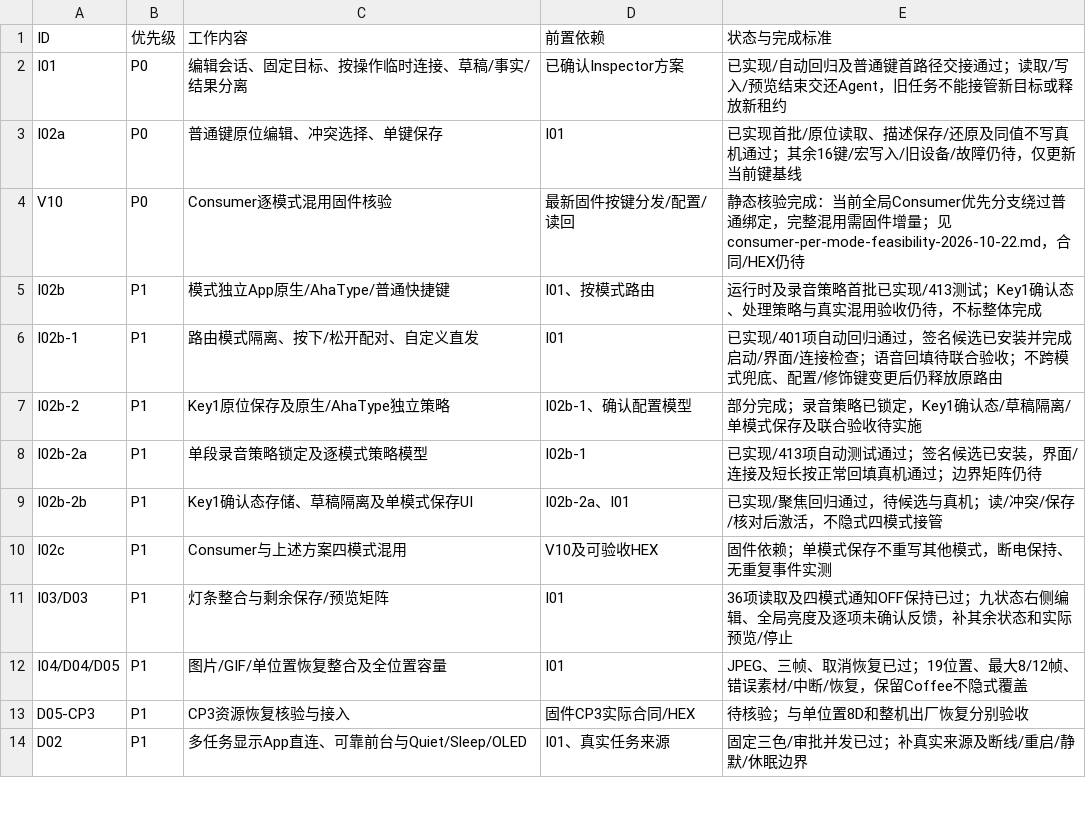
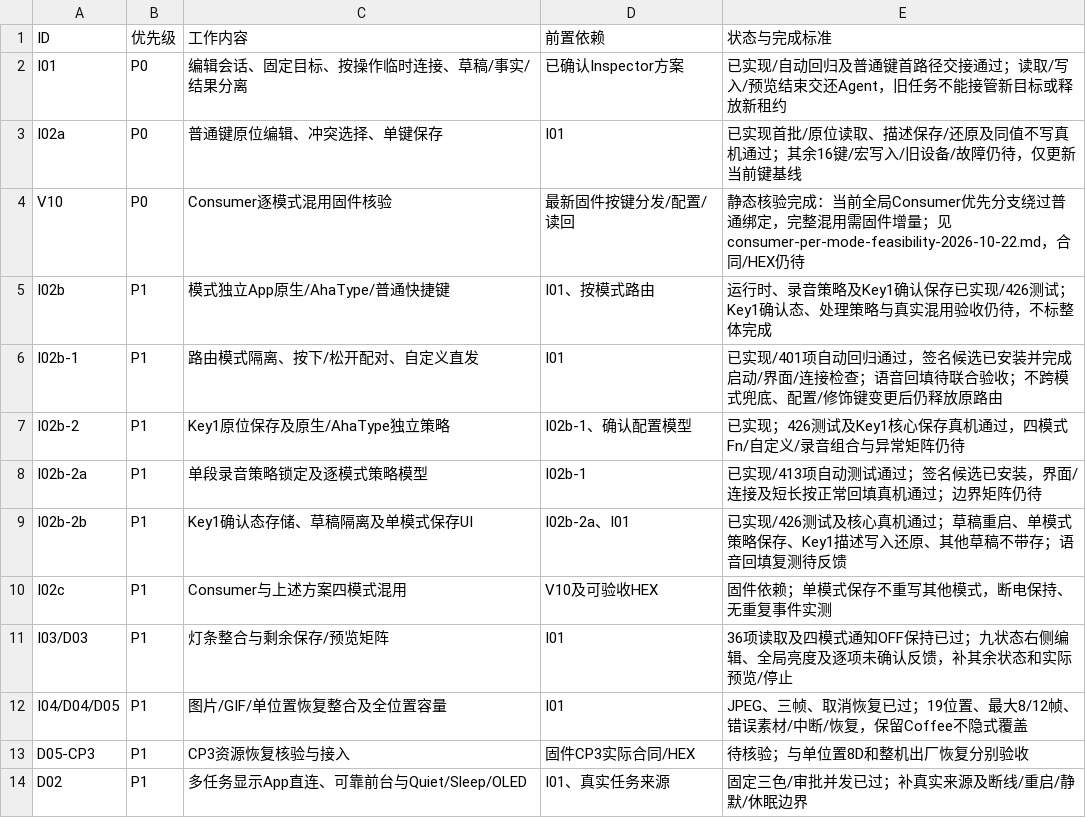
Before and after one commit to AhakeyAI/desktop, a CSV file: docs/ahastudio/mac-adaptation-master-wbs-2026-10-22.csv, drawn as a sheet; only a part is shown.

```diff
--- a/docs/ahastudio/mac-adaptation-master-wbs-2026-10-22.csv
+++ b/docs/ahastudio/mac-adaptation-master-wbs-2026-10-22.csv
@@ -4,7 +4,7 @@ I02a,P0,普通键原位编辑、冲突选择、单键保存,I01,已实现首批/
 V10,P0,Consumer逐模式混用固件核验,最新固件按键分发/配置/读回,静态核验完成：当前全局Consumer优先分支绕过普通绑定，完整混用需固件增量；见consumer-per-mode-feasibility-2026-10-22.md，合同/HEX仍待
-I02b,P1,模式独立App原生/AhaType/普通快捷键,I01、按模式路由,运行时及录音策略首批已实现/413测试；Key1确认态、处理策略与真实混用验收仍待，不标整体完成
+I02b,P1,模式独立App原生/AhaType/普通快捷键,I01、按模式路由,运行时、录音策略及Key1确认保存已实现/426测试；Key1确认态、处理策略与真实混用验收仍待，不标整体完成
 I02b-1,P1,路由模式隔离、按下/松开配对、自定义直发,I01,已实现/401项自动回归通过，签名候选已安装并完成启动/界面/连接检查；语音回填待联合验收；不跨模式兜底、配置/修饰键变更后仍释放原路由
-I02b-2,P1,Key1原位保存及原生/AhaType独立策略,I02b-1、确认配置模型,部分完成；录音策略已锁定，Key1确认态/草稿隔离/单模式保存及联合验收待实施
+I02b-2,P1,Key1原位保存及原生/AhaType独立策略,I02b-1、确认配置模型,已实现；426测试及Key1核心保存真机通过，四模式Fn/自定义/录音组合与异常矩阵仍待
 I02b-2a,P1,单段录音策略锁定及逐模式策略模型,I02b-1,已实现/413项自动测试通过；签名候选已安装，界面/连接及短长按正常回填真机通过；边界矩阵仍待
-I02b-2b,P1,Key1确认态存储、草稿隔离及单模式保存UI,I02b-2a、I01,已实现/聚焦回归通过，待候选与真机；读/冲突/保存/核对后激活，不隐式四模式接管
+I02b-2b,P1,Key1确认态存储、草稿隔离及单模式保存UI,I02b-2a、I01,已实现/426测试及核心真机通过；草稿重启、单模式策略保存、Key1描述写入还原、其他草稿不带存；语音回填复测待反馈
 I02c,P1,Consumer与上述方案四模式混用,V10及可验收HEX,固件依赖；单模式保存不重写其他模式，断电保持、无重复事件实测
```
Also changed, not shown: 4 other files.
